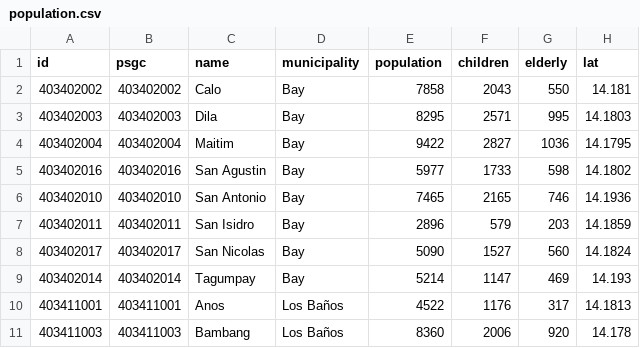
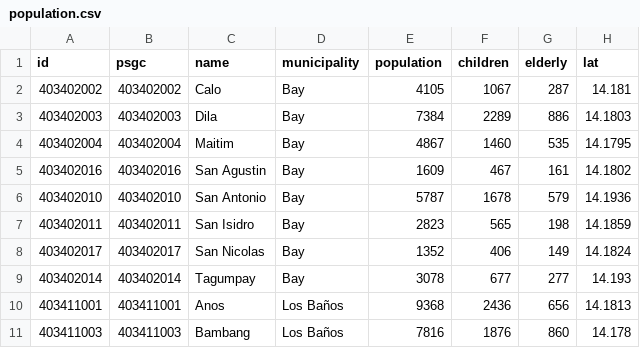
Before and after one commit to Gab172005/WompWompOMCM, a CSV file: omcm/datasets/population.csv, drawn as a sheet; only a part is shown; the diff covers the shown part only; the diff names each change by its address in the sheet, - before the commit and + after, or states it on an @@ line.

Commit message:
feat: integrate 2024 PSA Census population data across backend, frontend, and datasets
- Add 2024 PSA Census of Population dataset for Laguna (omcm/datasets/population_per_barangay.csv)
- Populate population, household population, and household counts across 681 barangays in omcm/backend/data/barangays.csv
- Update backend service in omcm/backend/services/data.py to parse and resolve PSA population records and aliases
- Update frontend municipal population data in omcm/frontend/src/services/lagunaData.ts to match census total (3,687,345)
- Update pilot datasets, road pilot generator, and fixture JSONs with official population figures
- Update project documentation, sources reference, and backend/frontend tests

```diff
--- a/omcm/datasets/population.csv
+++ b/omcm/datasets/population.csv
-E2 (population): 7858
+E2 (population): 4105
-F2 (children): 2043
+F2 (children): 1067
-G2 (elderly): 550
+G2 (elderly): 287
-E3 (population): 8295
+E3 (population): 7384
-F3 (children): 2571
+F3 (children): 2289
-G3 (elderly): 995
+G3 (elderly): 886
-E4 (population): 9422
+E4 (population): 4867
-F4 (children): 2827
+F4 (children): 1460
-G4 (elderly): 1036
+G4 (elderly): 535
-E5 (population): 5977
+E5 (population): 1609
-F5 (children): 1733
+F5 (children): 467
-G5 (elderly): 598
+G5 (elderly): 161
-E6 (population): 7465
+E6 (population): 5787
-F6 (children): 2165
+F6 (children): 1678
-G6 (elderly): 746
+G6 (elderly): 579
-E7 (population): 2896
+E7 (population): 2823
-F7 (children): 579
+F7 (children): 565
-G7 (elderly): 203
+G7 (elderly): 198
-E8 (population): 5090
+E8 (population): 1352
-F8 (children): 1527
+F8 (children): 406
-G8 (elderly): 560
+G8 (elderly): 149
-E9 (population): 5214
+E9 (population): 3078
-F9 (children): 1147
+F9 (children): 677
-G9 (elderly): 469
+G9 (elderly): 277
-E10 (population): 4522
+E10 (population): 9368
-F10 (children): 1176
+F10 (children): 2436
-G10 (elderly): 317
+G10 (elderly): 656
-E11 (population): 8360
+E11 (population): 7816
-F11 (children): 2006
+F11 (children): 1876
-G11 (elderly): 920
+G11 (elderly): 860
```
Also changed, not shown: 30 edited cells elsewhere in this file, 11 other files.
